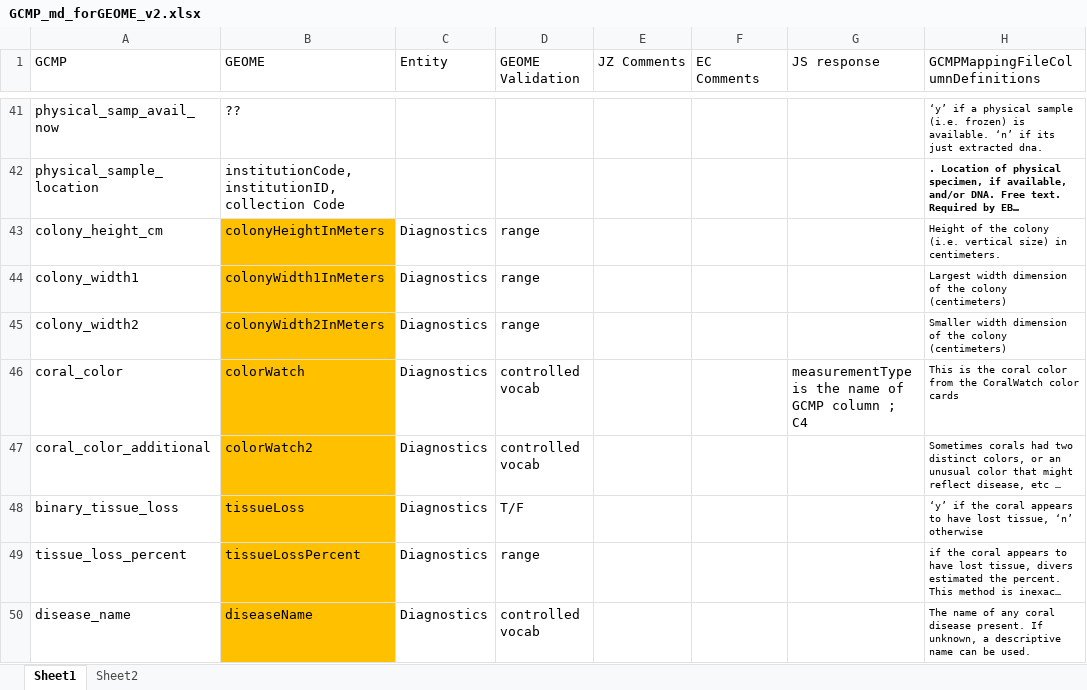
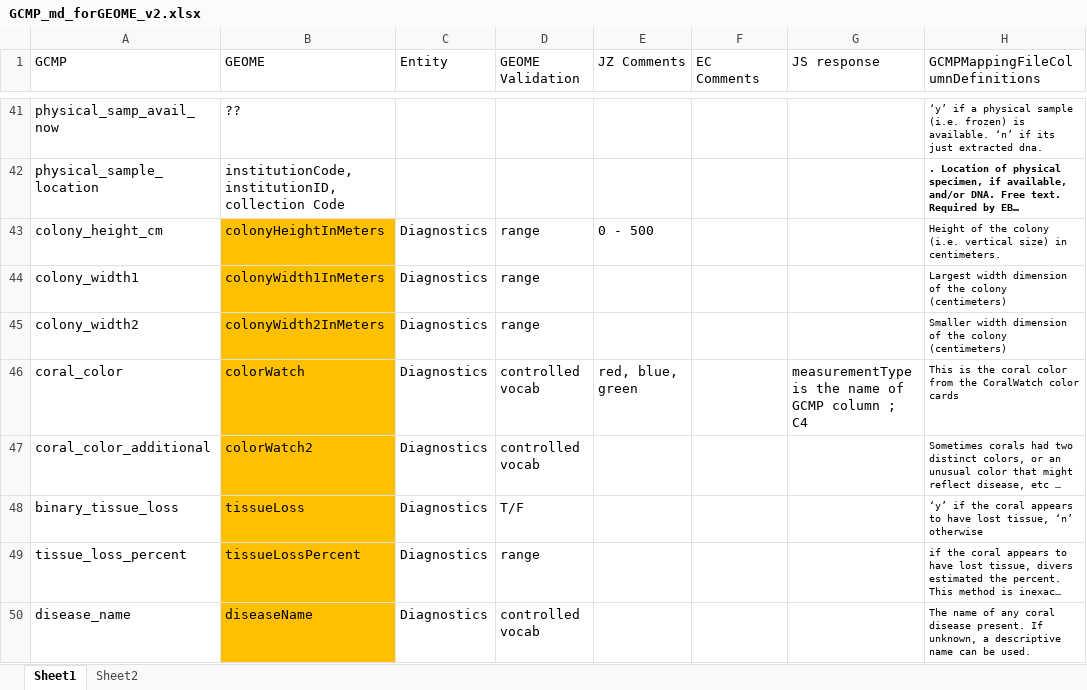
Before and after one commit to ericcrandall/GCMP2GEOME, an Excel workbook: GCMP_md_forGEOME_v2.xlsx, sheet Sheet1, drawn as a sheet; only a part is shown, gaps mark what is left out; long unchanged cells end in …; values as stored, in another font and other column widths than the file's, no borders; the diff names each change by its address in the sheet, - before the commit and + after, or states it on an @@ line.

```diff
--- a/GCMP_md_forGEOME_v2.xlsx (sheet Sheet1)
+++ b/GCMP_md_forGEOME_v2.xlsx (sheet Sheet1)
-E43 (JZ Comments): (empty)
+E43 (JZ Comments): 0 - 500
-E46 (JZ Comments): (empty)
+E46 (JZ Comments): red, blue, green
```
Also changed, not shown: 3 other files.
